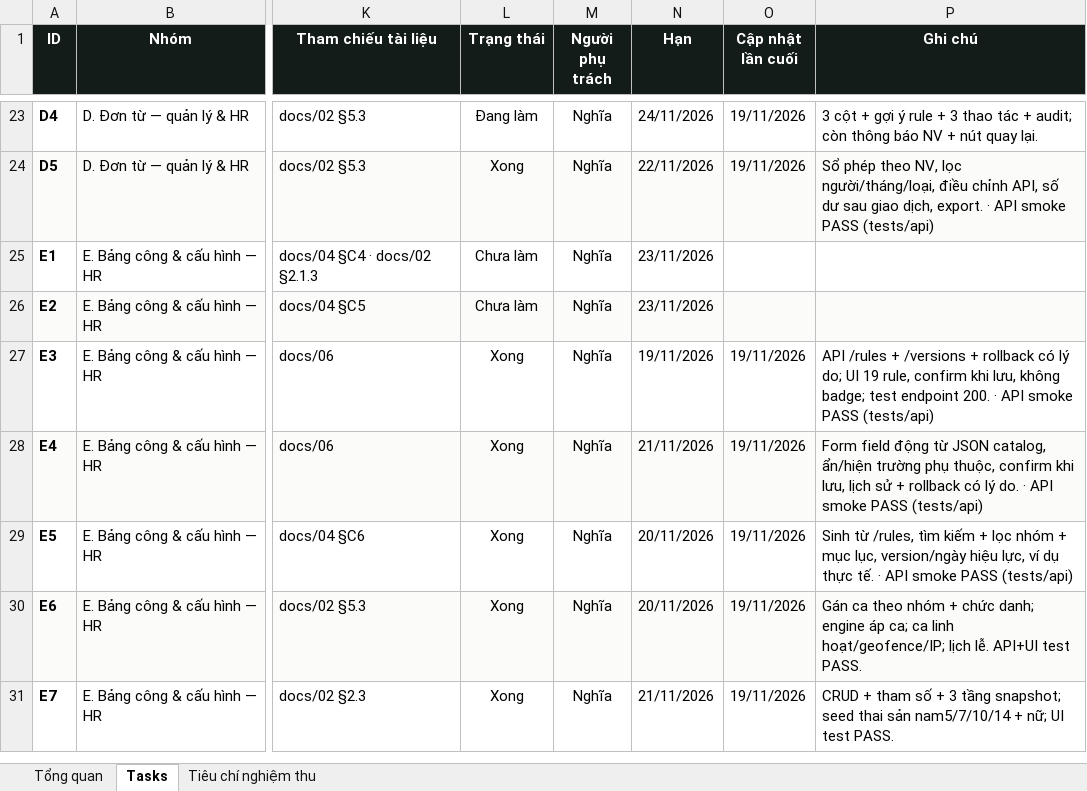
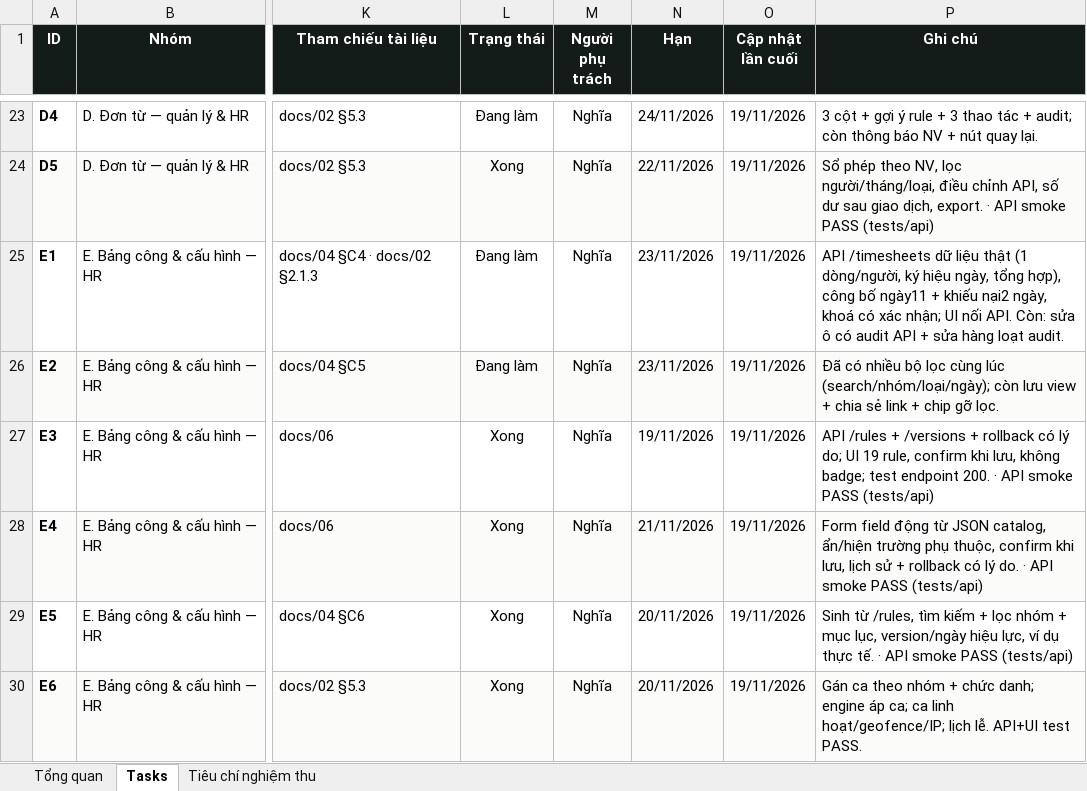
Before and after one commit to trannghia190/act-hkt-2026, an Excel workbook: docs/task-tracking.xlsx, sheet Tasks, drawn as a sheet; only a part is shown, gaps mark what is left out; the shorter side is filled out with more unchanged rows; values as stored, in another font and other column widths than the file's, no borders; conditional formats not drawn; the diff names each change by its address in the sheet, - before the commit and + after, or states it on an @@ line.

```diff
--- a/docs/task-tracking.xlsx (sheet Tasks)
+++ b/docs/task-tracking.xlsx (sheet Tasks)
-L25:L26 (Trạng thái): Chưa làm
+L25:L26 (Trạng thái): Đang làm
-O25:O26 (Cập nhật lần cuối): (empty)
+O25:O26 (Cập nhật lần cuối): 19/11/2026
-P25 (Ghi chú): (empty)
+P25 (Ghi chú): API /timesheets dữ liệu thật (1 dòng/người, ký hiệu ngày, tổng hợp), công bố ngày11 + khiếu nại2 ngày, khoá có xác nhận; UI nối API. Còn: sửa ô có audit API + sửa hàng loạt audit.
-P26 (Ghi chú): (empty)
+P26 (Ghi chú): Đã có nhiều bộ lọc cùng lúc (search/nhóm/loại/ngày); còn lưu view + chia sẻ link + chip gỡ lọc.
```
Also changed, not shown: sheet Tiêu chí nghiệm thu, 3 other files.
